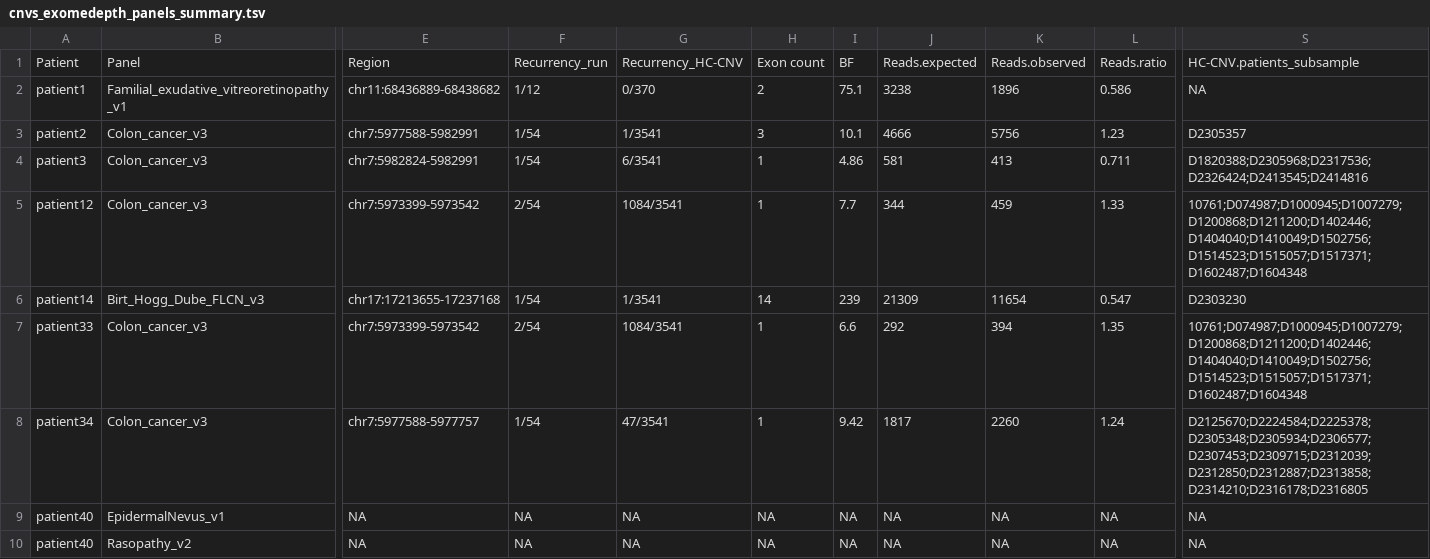
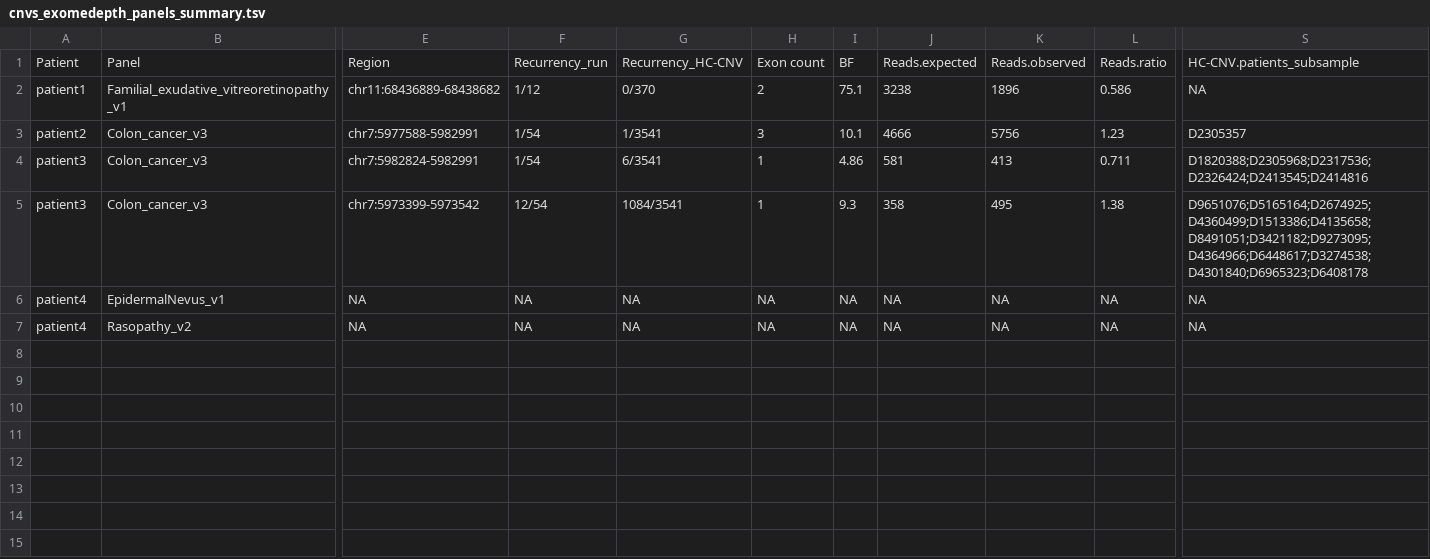
Before and after one commit to CenterForMedicalGeneticsGhent/MultiQC_CMGG, a TSV file: test_data/exomedepth_cnvs/cnvs_exomedepth_panels_summary.tsv, drawn as a sheet; only a part is shown, gaps mark what is left out; removed rows and columns are numbered as before the commit, all else as after; rows hold the shown columns only; the diff names each change by its address in the sheet, - before the commit and + after, or states it on an @@ line.

```diff
--- a/test_data/exomedepth_cnvs/cnvs_exomedepth_panels_summary.tsv
+++ b/test_data/exomedepth_cnvs/cnvs_exomedepth_panels_summary.tsv
-row 5: patient12 | Colon_cancer_v3 | chr7:5973399-5973542 | 2/54 | 1084/3541 | 1 | 7.7 | 344 | 459 | 1.33 | 10761;D074987;D1000945;D1007279;D1200868;D1211200;D1402446;D1404040;D1410049;D1502756;D1514523;D1515057;D1517371;D1602487;D1604348
-row 6: patient14 | Birt_Hogg_Dube_FLCN_v3 | chr17:17213655-17237168 | 1/54 | 1/3541 | 14 | 239 | 21309 | 11654 | 0.547 | D2303230
-A5: patient33
+A5: patient3
-F5: 2/54
+F5: 12/54
-I5: 6.6
+I5: 9.3
-J5: 292
+J5: 358
-K5: 394
+K5: 495
-L5: 1.35
+L5: 1.38
-S5: 10761;D074987;D1000945;D1007279;D1200868;D1211200;D1402446;D1404040;D1410049;D1502756;D1514523;D1515057;D1517371;D1602487;D1604348
+S5: D9651076;D5165164;D2674925;D4360499;D1513386;D4135658;D8491051;D3421182;D9273095;D4364966;D6448617;D3274538;D4301840;D6965323;D6408178
-row 8: patient34 | Colon_cancer_v3 | chr7:5977588-5977757 | 1/54 | 47/3541 | 1 | 9.42 | 1817 | 2260 | 1.24 | D2125670;D2224584;D2225378;D2305348;D2305934;D2306577;D2307453;D2309715;D2312039;D2312850;D2312887;D2313858;D2314210;D2316178;D2316805
-A6:A7: patient40
+A6:A7: patient4
```
Also changed, not shown: 2 other files.
